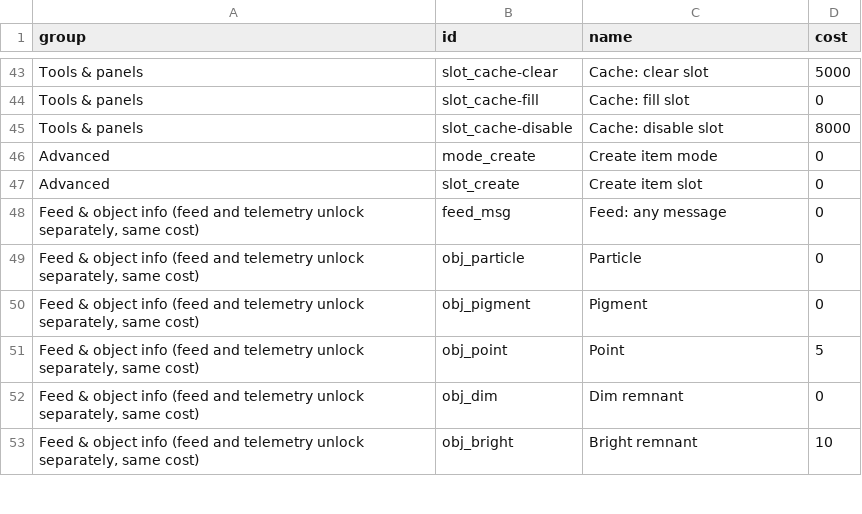
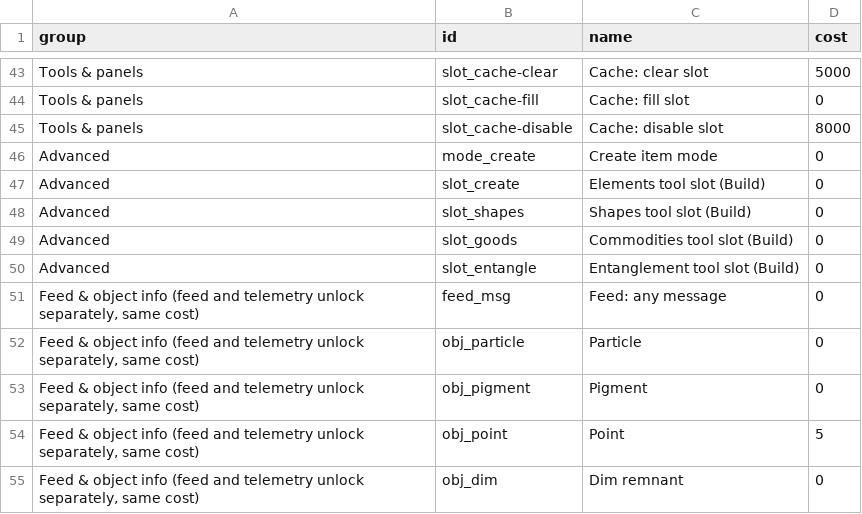
Before and after one commit to jamesmhoag/infinitelight, a CSV file: content/discoveries.csv, drawn as a sheet; only a part is shown, gaps mark what is left out; the shorter side is filled out with more unchanged rows.

```diff
--- a/content/discoveries.csv
+++ b/content/discoveries.csv
@@ -46,3 +46,6 @@ Tools & panels,slot_cache-disable,Cache: disable slot,8000
 Advanced,mode_create,Create item mode,0
-Advanced,slot_create,Create item slot,0
+Advanced,slot_create,Elements tool slot (Build),0
+Advanced,slot_shapes,Shapes tool slot (Build),0
+Advanced,slot_goods,Commodities tool slot (Build),0
+Advanced,slot_entangle,Entanglement tool slot (Build),0
 "Feed & object info (feed and telemetry unlock separately, same cost)",feed_msg,Feed: any message,0
```
Also changed, not shown: content/strings.csv, 5 other files.
